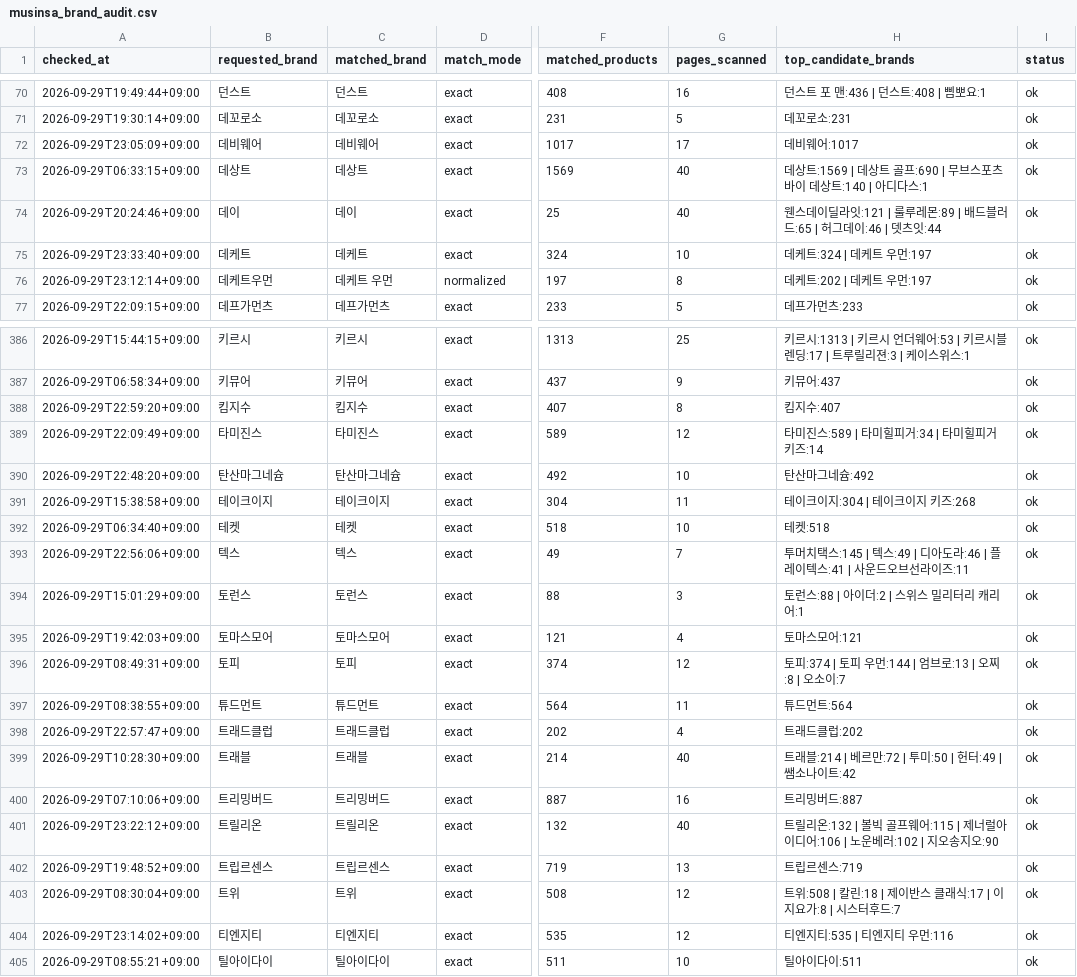
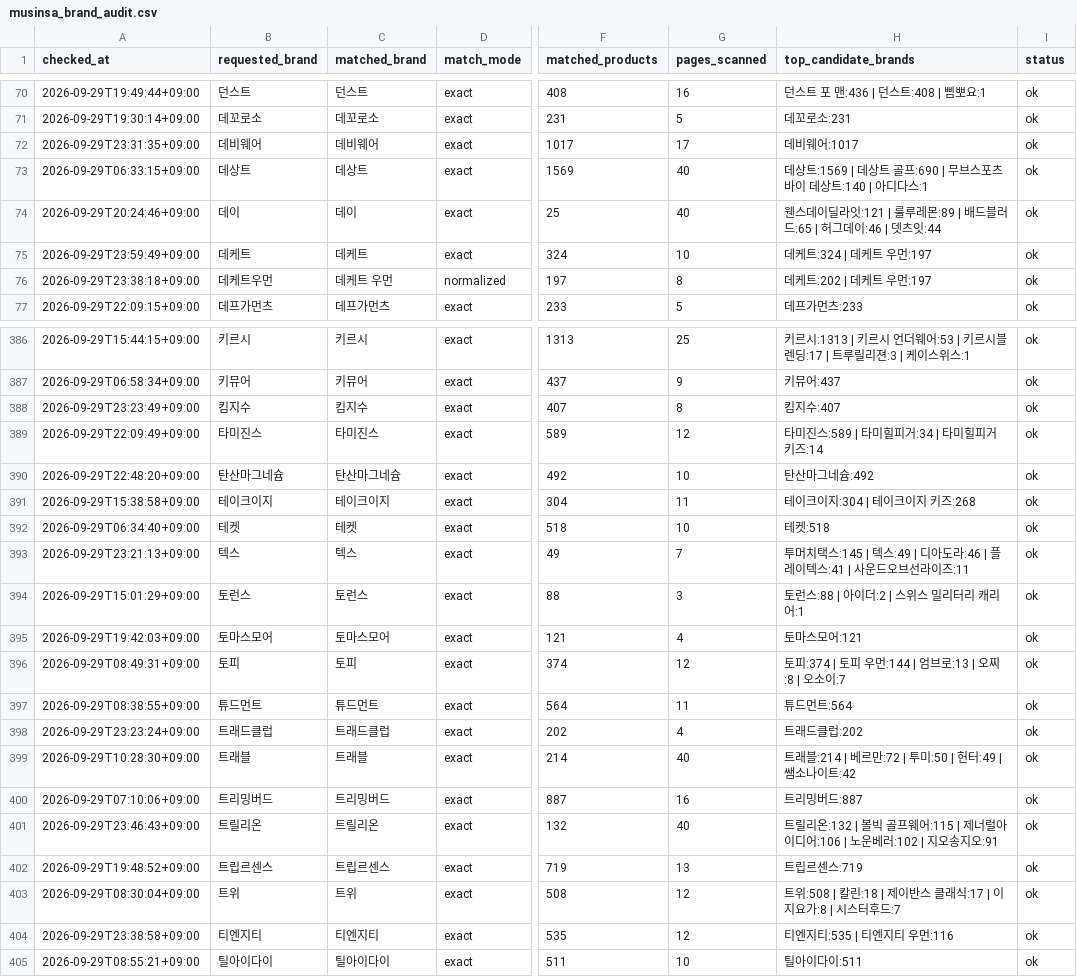
Before and after one commit to kwj-lab/-, a CSV file: musinsa_brand_audit.csv, drawn as a sheet; only a part is shown, gaps mark what is left out; the diff covers the shown part only; the diff names each change by its address in the sheet, - before the commit and + after, or states it on an @@ line.

```diff
--- a/musinsa_brand_audit.csv
+++ b/musinsa_brand_audit.csv
-A72 (checked_at): 2026-09-29T23:05:09+09:00
+A72 (checked_at): 2026-09-29T23:31:35+09:00
-A75 (checked_at): 2026-09-29T23:33:40+09:00
+A75 (checked_at): 2026-09-29T23:59:49+09:00
-A76 (checked_at): 2026-09-29T23:12:14+09:00
+A76 (checked_at): 2026-09-29T23:38:18+09:00
-A388 (checked_at): 2026-09-29T22:59:20+09:00
+A388 (checked_at): 2026-09-29T23:23:49+09:00
-A393 (checked_at): 2026-09-29T22:56:06+09:00
+A393 (checked_at): 2026-09-29T23:21:13+09:00
-A398 (checked_at): 2026-09-29T22:57:47+09:00
+A398 (checked_at): 2026-09-29T23:23:24+09:00
-A401 (checked_at): 2026-09-29T23:22:12+09:00
+A401 (checked_at): 2026-09-29T23:46:43+09:00
-H401 (top_candidate_brands): …오송지오:90
+H401 (top_candidate_brands): …오송지오:91
-A404 (checked_at): 2026-09-29T23:14:02+09:00
+A404 (checked_at): 2026-09-29T23:38:58+09:00
```
Also changed, not shown: 49 edited cells elsewhere in this file.
